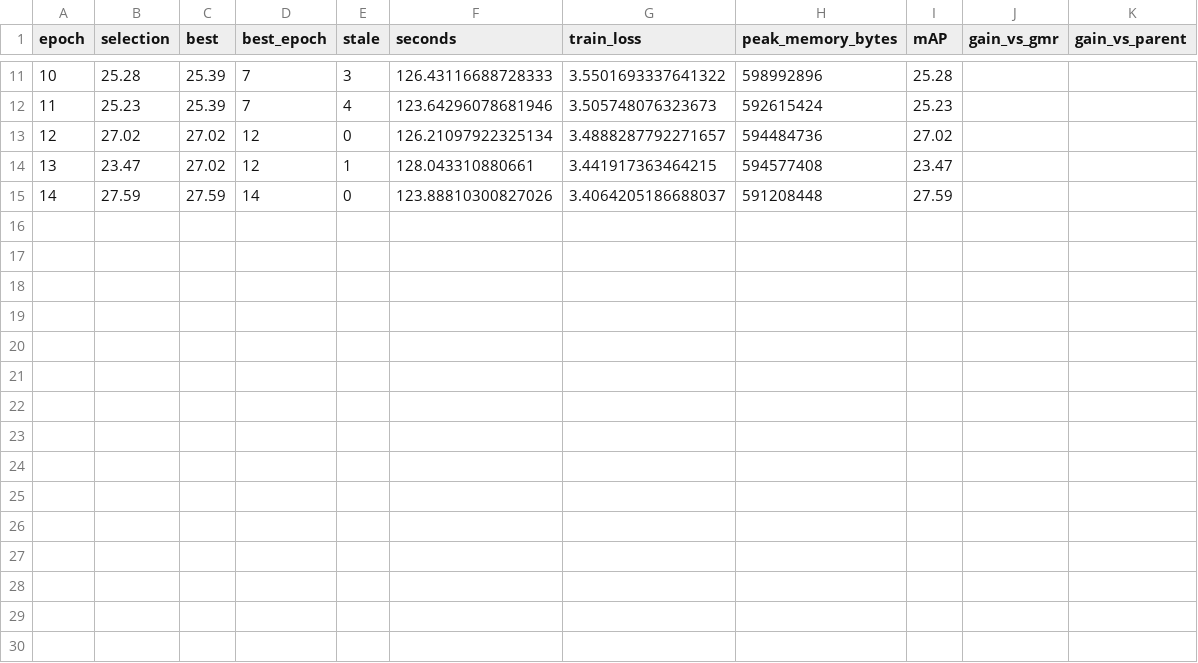
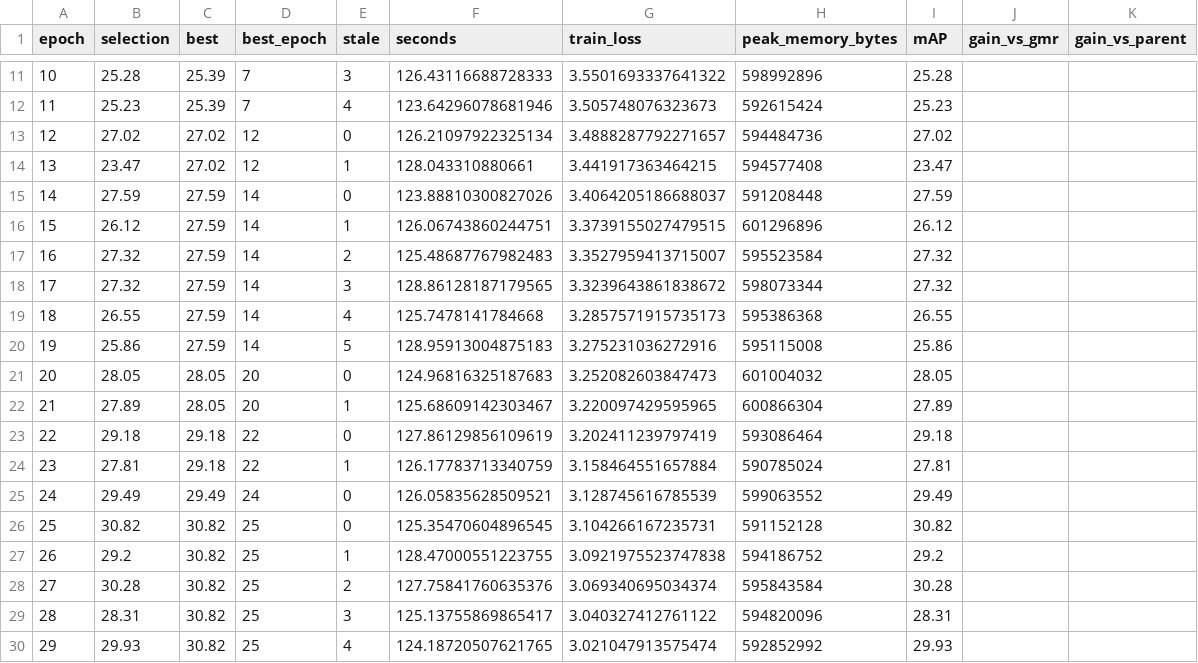
Before and after one commit to chinagalaxy2002/Improving-Target-Presence-for-Generalized-Moment-Retrieval, a CSV file: results/charades_multi_geq/qd_detr/val/gmr_history.csv, drawn as a sheet; only a part is shown, gaps mark what is left out.

Commit message:
Add Charades Multi GEQ seed2023 implementation and verified progress

```diff
--- a/results/charades_multi_geq/qd_detr/val/gmr_history.csv
+++ b/results/charades_multi_geq/qd_detr/val/gmr_history.csv
@@ -15 +15,16 @@ epoch,selection,best,best_epoch,stale,seconds,train_loss,peak_memory_bytes,mAP,g
 14,27.59,27.59,14,0,123.88810300827026,3.4064205186688037,591208448,27.59,,
+15,26.12,27.59,14,1,126.06743860244751,3.3739155027479515,601296896,26.12,,
+16,27.32,27.59,14,2,125.48687767982483,3.3527959413715007,595523584,27.32,,
+17,27.32,27.59,14,3,128.86128187179565,3.3239643861838672,598073344,27.32,,
+18,26.55,27.59,14,4,125.7478141784668,3.2857571915735173,595386368,26.55,,
+19,25.86,27.59,14,5,128.95913004875183,3.275231036272916,595115008,25.86,,
+20,28.05,28.05,20,0,124.96816325187683,3.252082603847473,601004032,28.05,,
+21,27.89,28.05,20,1,125.68609142303467,3.220097429595965,600866304,27.89,,
+22,29.18,29.18,22,0,127.86129856109619,3.202411239797419,593086464,29.18,,
+23,27.81,29.18,22,1,126.17783713340759,3.158464551657884,590785024,27.81,,
+24,29.49,29.49,24,0,126.05835628509521,3.128745616785539,599063552,29.49,,
+25,30.82,30.82,25,0,125.35470604896545,3.104266167235731,591152128,30.82,,
+26,29.2,30.82,25,1,128.47000551223755,3.0921975523747838,594186752,29.2,,
+27,30.28,30.82,25,2,127.75841760635376,3.069340695034374,595843584,30.28,,
+28,28.31,30.82,25,3,125.13755869865417,3.040327412761122,594820096,28.31,,
+29,29.93,30.82,25,4,124.18720507621765,3.021047913575474,592852992,29.93,,
```
Also changed, not shown: results/charades_multi_geq/eatr/val/multi_history.csv, results/charades_multi_geq/qd_detr/val/multi_history.csv, 49 other files.
